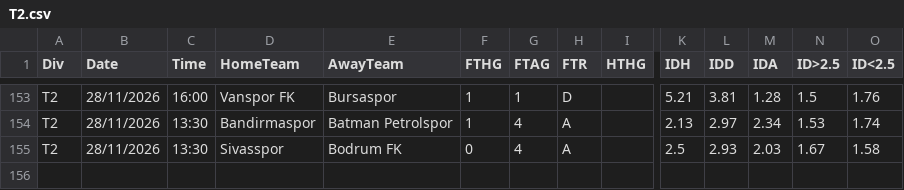
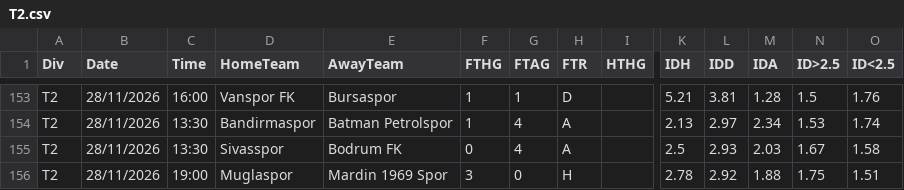
Before and after one commit to OnurKahraman-Coder/pusula, a CSV file: data/raw/2627/T2.csv, drawn as a sheet; only a part is shown, gaps mark what is left out; rows hold the shown columns only; the diff names each change by its address in the sheet, - before the commit and + after, or states it on an @@ line.

```diff
--- a/data/raw/2627/T2.csv
+++ b/data/raw/2627/T2.csv
+row 156: T2 | 28/11/2026 | 19:00 | Muglaspor | Mardin 1969 Spor | 3 | 0 | H |  | 2.78 | 2.92 | 1.88 | 1.75 | 1.51
```
Also changed, not shown: 5 other files.
